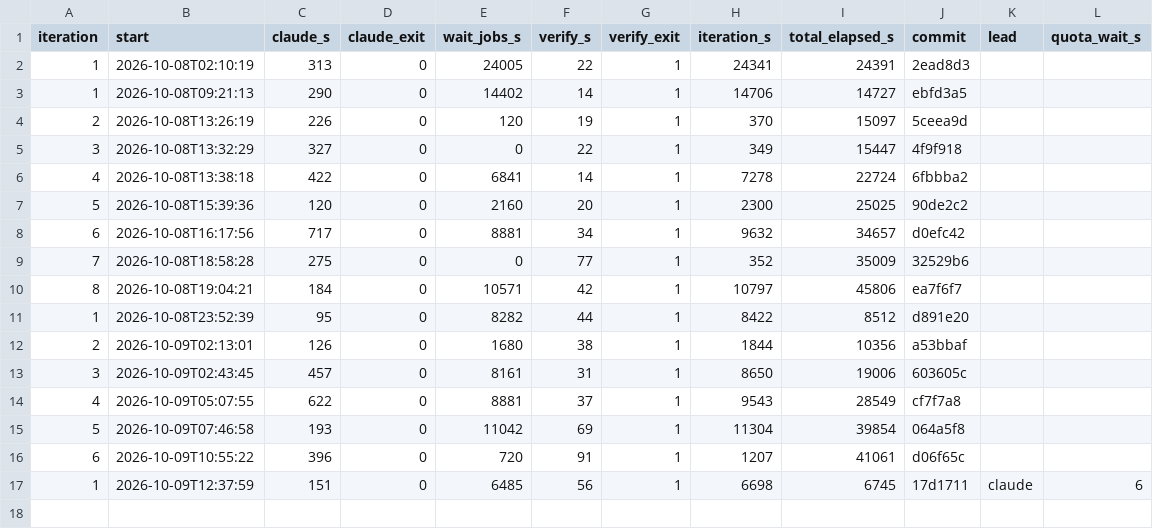
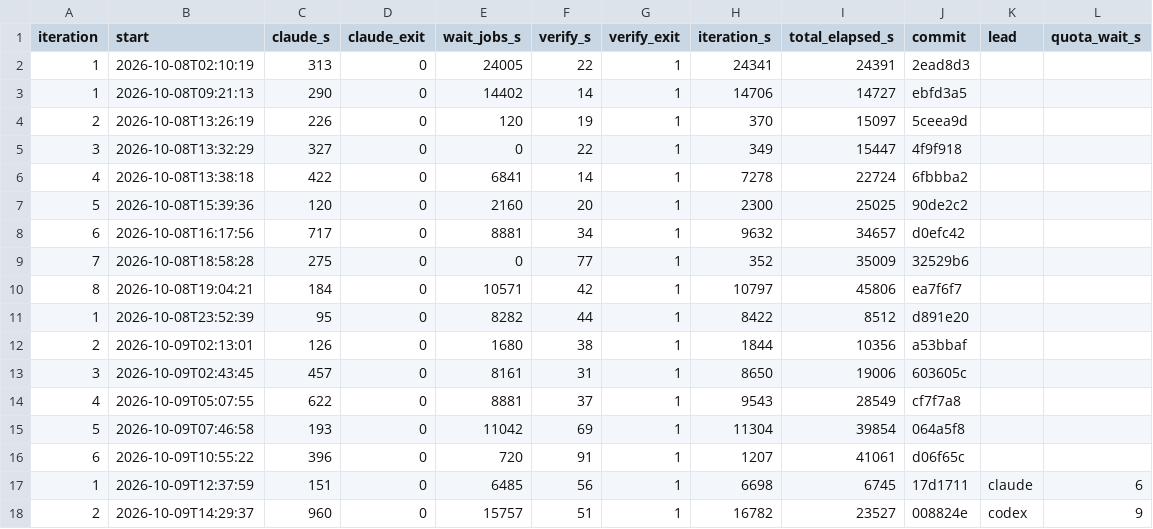
Before and after one commit to sstangkh73/RL_Fall, a CSV file: auto-loop/reports/iterations.csv, drawn as a sheet.

Commit message:
loop: iteration 3

```diff
--- a/auto-loop/reports/iterations.csv
+++ b/auto-loop/reports/iterations.csv
@@ -17 +17,2 @@ iteration,start,claude_s,claude_exit,wait_jobs_s,verify_s,verify_exit,iteration_
 1,2026-10-09T12:37:59,151,0,6485,56,1,6698,6745,17d1711,claude,6
+2,2026-10-09T14:29:37,960,0,15757,51,1,16782,23527,008824e,codex,9
```
Also changed, not shown: 15 other files.
